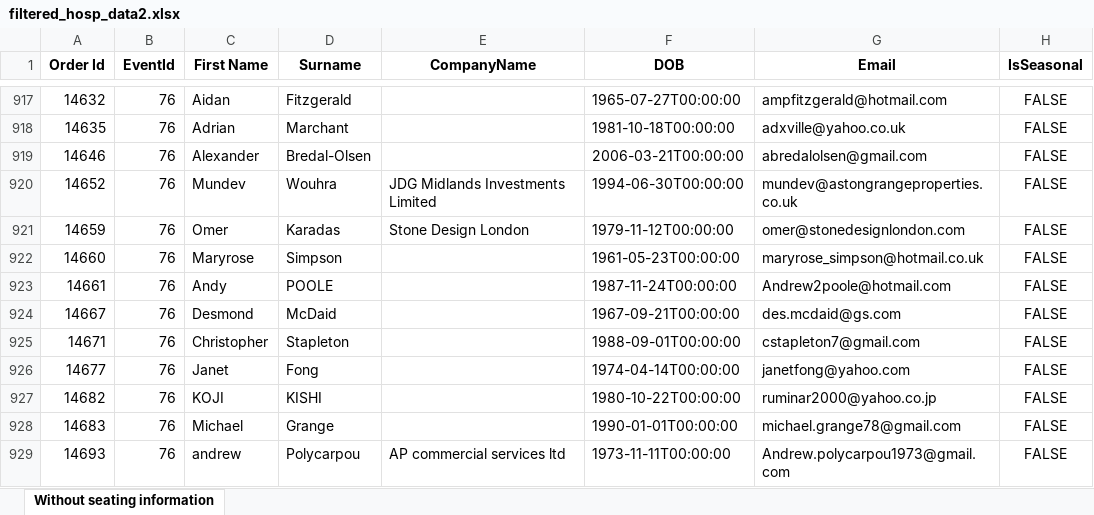
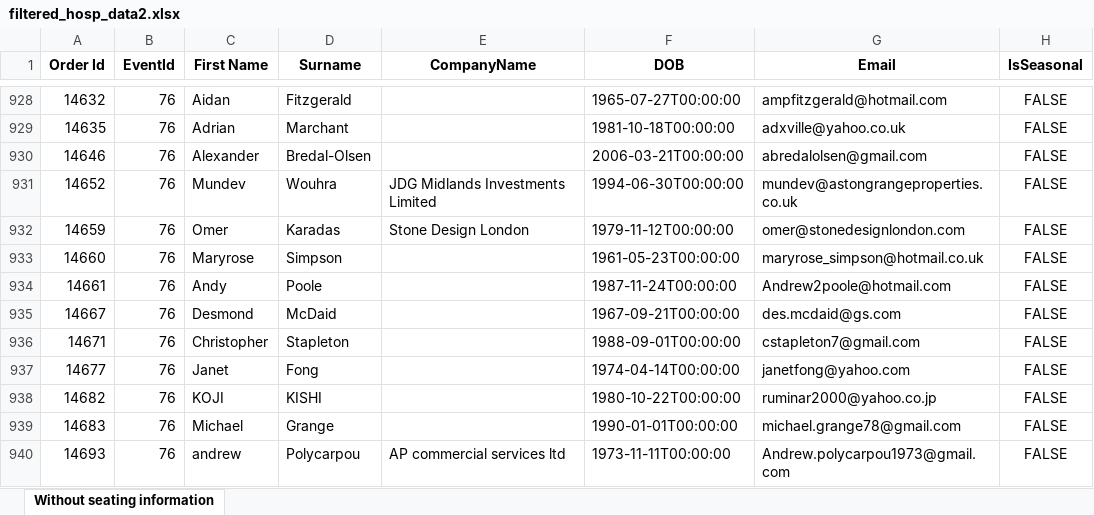
Before and after one commit to AFC-Venue-Premium-Sales/afc-streamlit-apps, an Excel workbook: filtered_hosp_data2.xlsx, sheet Without seating information, drawn as a sheet; only a part is shown, gaps mark what is left out; values as stored, in another font and other column widths than the file's, no borders; addresses are those after the commit; the diff covers the shown part only; the diff names each change by its address in the sheet, - before the commit and + after, or states it on an @@ line.

```diff
--- a/filtered_hosp_data2.xlsx (sheet Without seating information)
+++ b/filtered_hosp_data2.xlsx (sheet Without seating information)
-D934 (Surname): POOLE
+D934 (Surname): Poole
```
Also changed, not shown: 24 added rows and 1 edited cell elsewhere in this sheet, 2 other files.
